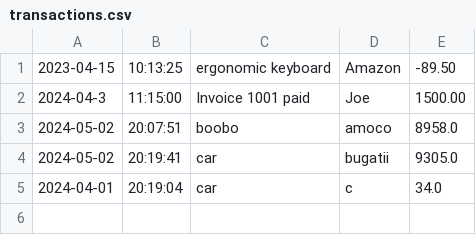
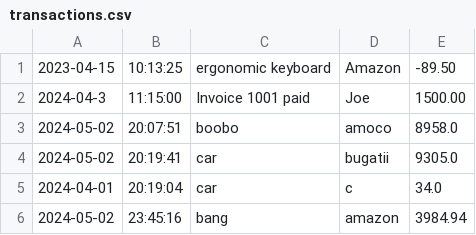
Before and after one commit to ab3115/CapstoneOne_AccountingLedger, a CSV file: transactions.csv, drawn as a sheet.

```diff
--- a/transactions.csv
+++ b/transactions.csv
@@ -5 +5,2 @@
 2024-04-01|20:19:04|car|c|34.0
+2024-05-02|23:45:16|bang|amazon|3984.94
```
Also changed, not shown: 2 other files.
